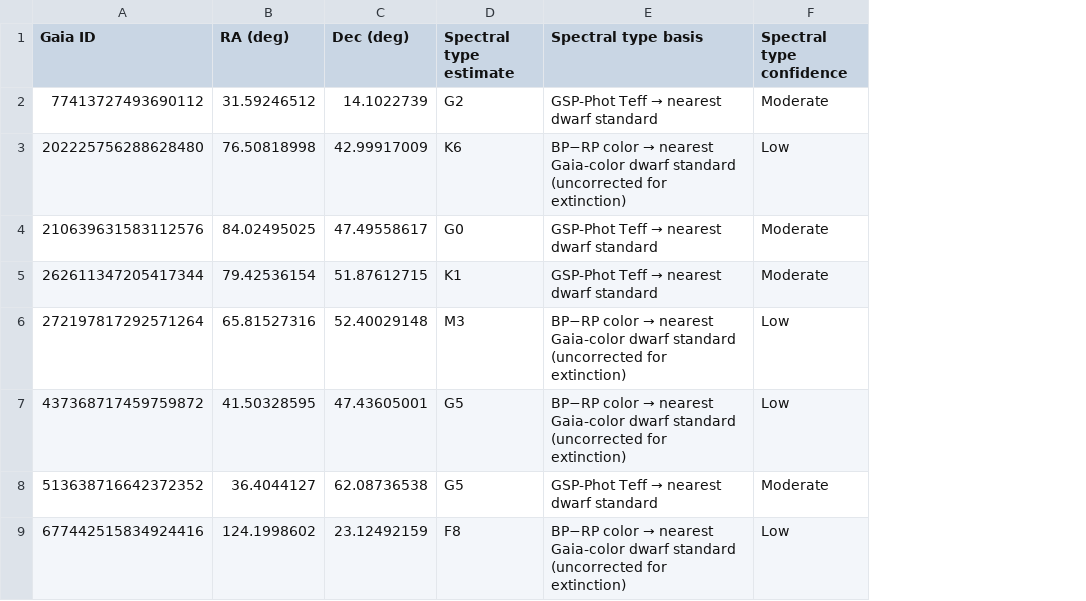
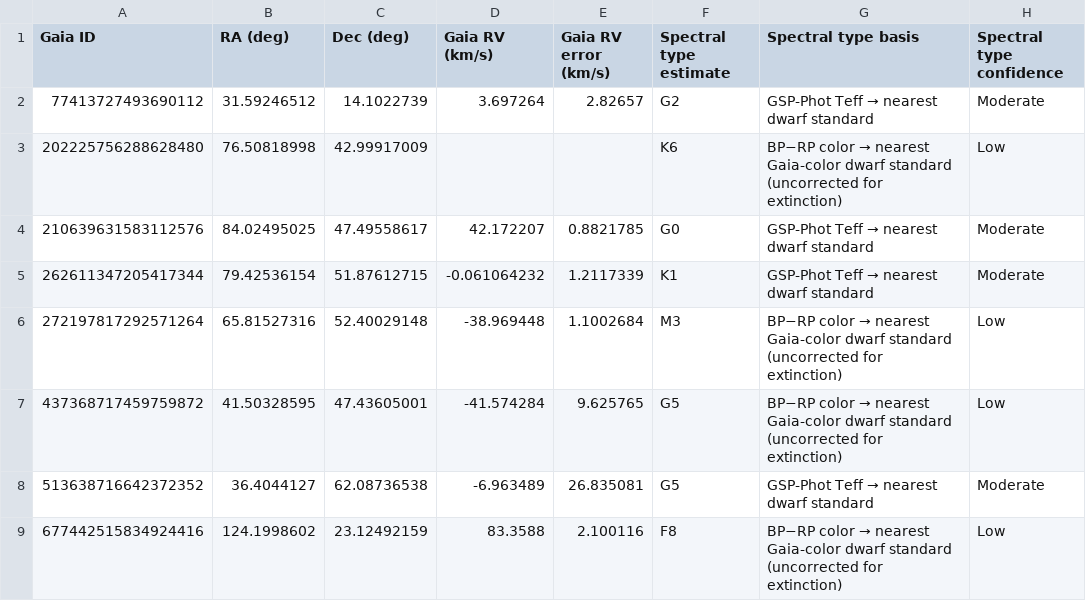
Before and after one commit to JSWagner2099/BH4Search, a CSV file: data/catalog.csv, drawn as a sheet; only a part is shown; the diff names each change by its address in the sheet, - before the commit and + after, or states it on an @@ line.

Commit message:
Add tabbed database views and Gaia RV measurements

```diff
--- a/data/catalog.csv
+++ b/data/catalog.csv
+column D (Gaia RV (km/s)), rows 2-9: 3.697264 |  | 42.172207 | -0.061064232 | -38.969448 | -41.574284 | -6.963489 | 83.3588
+column E (Gaia RV error (km/s)), rows 2-9: 2.82657 |  | 0.8821785 | 1.2117339 | 1.1002684 | 9.625765 | 26.835081 | 2.100116
```
Also changed, not shown: 4 other files.
